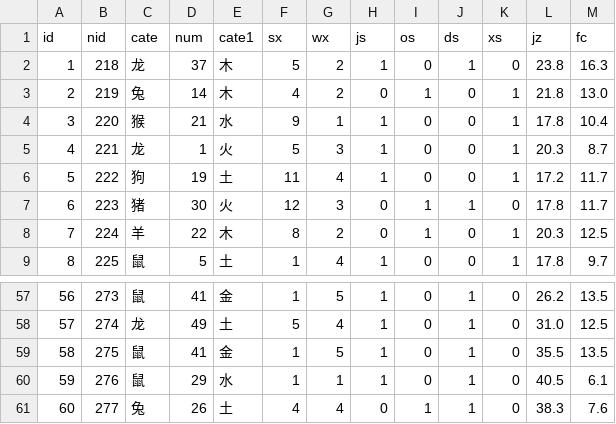
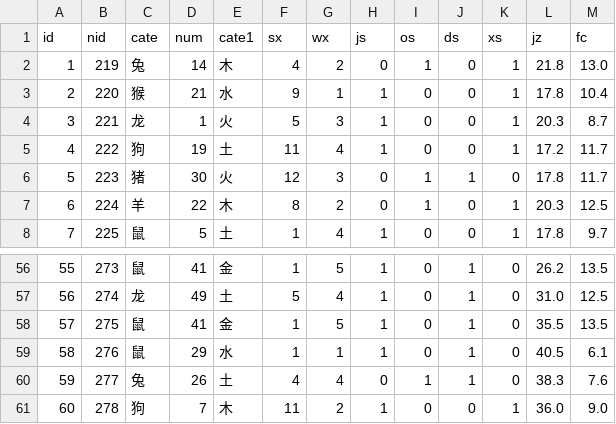
Before and after one commit to hah12345670/test, a CSV file: he.csv, drawn as a sheet; only a part is shown, gaps mark what is left out; removed rows and columns are numbered as before the commit, all else as after; the diff names each change by its address in the sheet, - before the commit and + after, or states it on an @@ line.

```diff
--- a/he.csv
+++ b/he.csv
-row 2: 1 | 218 | 龙 | 37 | 木 | 5 | 2 | 1 | 0 | 1 | 0 | 23.8 | 16.3
@@ column A (id) renumbered between rows 2 and 60 @@
+row 61: 60 | 278 | 狗 | 7 | 木 | 11 | 2 | 1 | 0 | 0 | 1 | 36.0 | 9.0
```
Also changed, not shown: heqz.csv, 18 other files.
